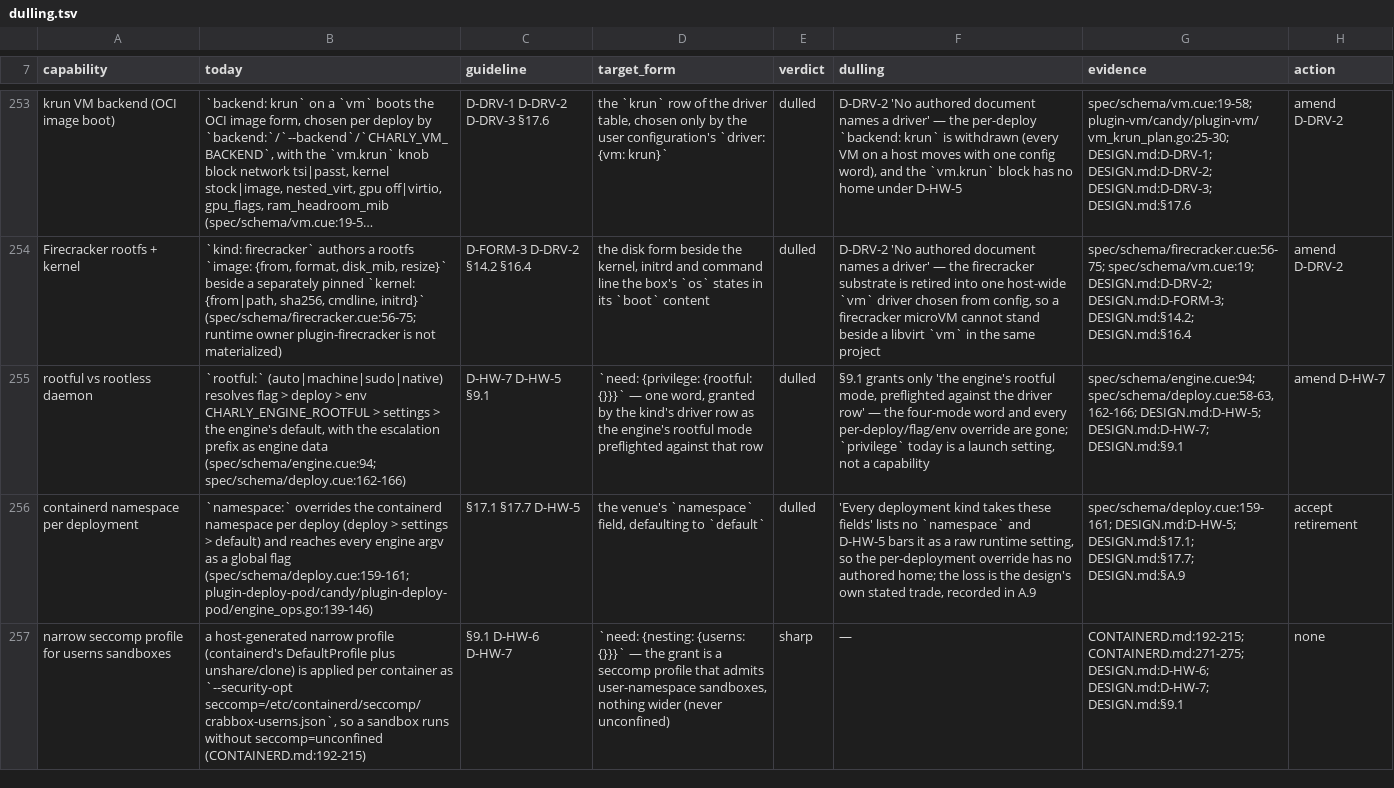
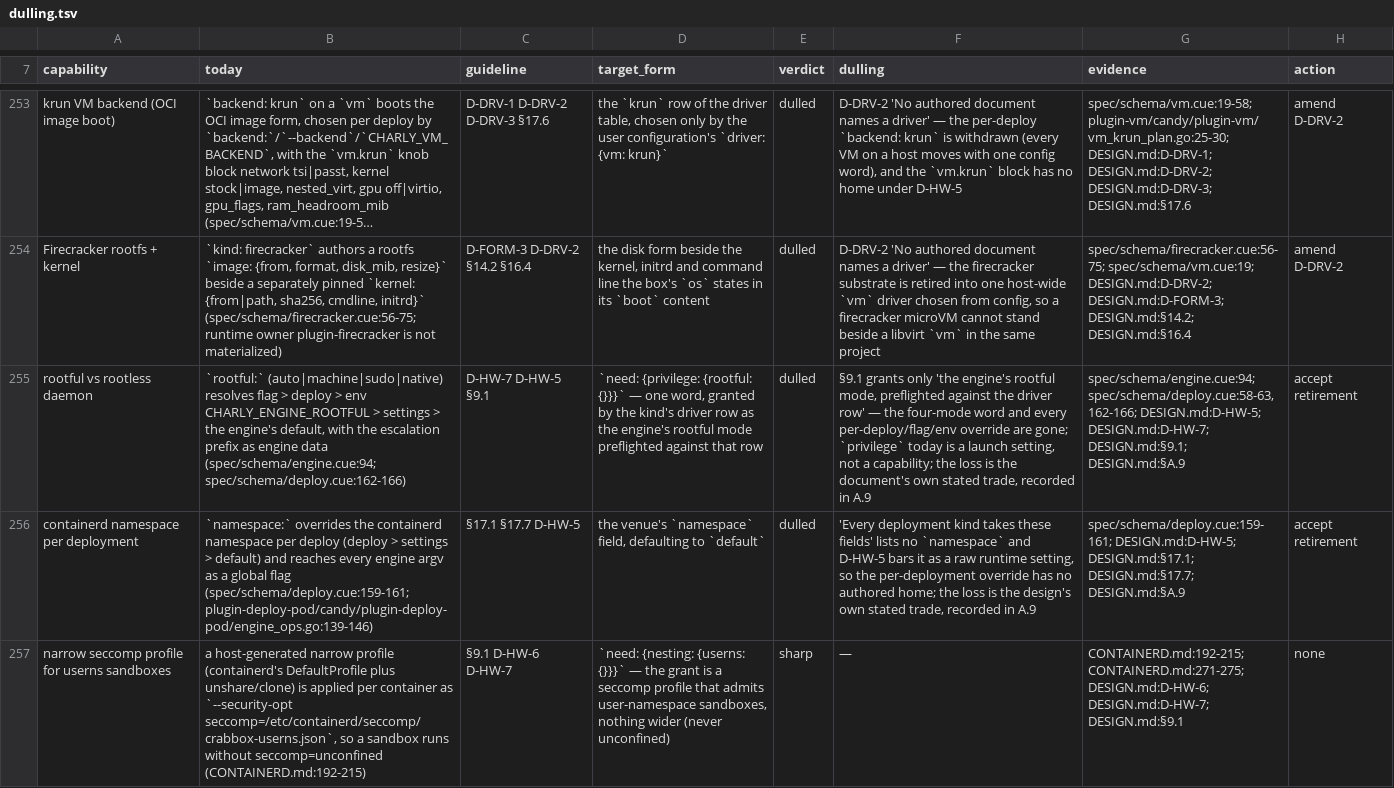
Before and after one commit to opencharly/opencharly, a TSV file: design/dulling.tsv, drawn as a sheet; only a part is shown, gaps mark what is left out; long unchanged cells end in …; the diff covers the shown part only; the diff names each change by its address in the sheet, - before the commit and + after, or states it on an @@ line.

```diff
--- a/design/dulling.tsv
+++ b/design/dulling.tsv
-F255 (dulling): …not a capability
+F255 (dulling): …not a capability; the loss is the document's own stated trade, recorded in A.9
-G255 (evidence): …DESIGN.md:D-HW-5; DESIGN.md:D-HW-7; DESIGN.md:§9.1
+G255 (evidence): …DESIGN.md:D-HW-5; DESIGN.md:D-HW-7; DESIGN.md:§9.1; DESIGN.md:§A.9
-H255 (action): amend D-HW-7
+H255 (action): accept retirement
```
Also changed, not shown: 6 edited cells elsewhere in this file, 2 other files.
